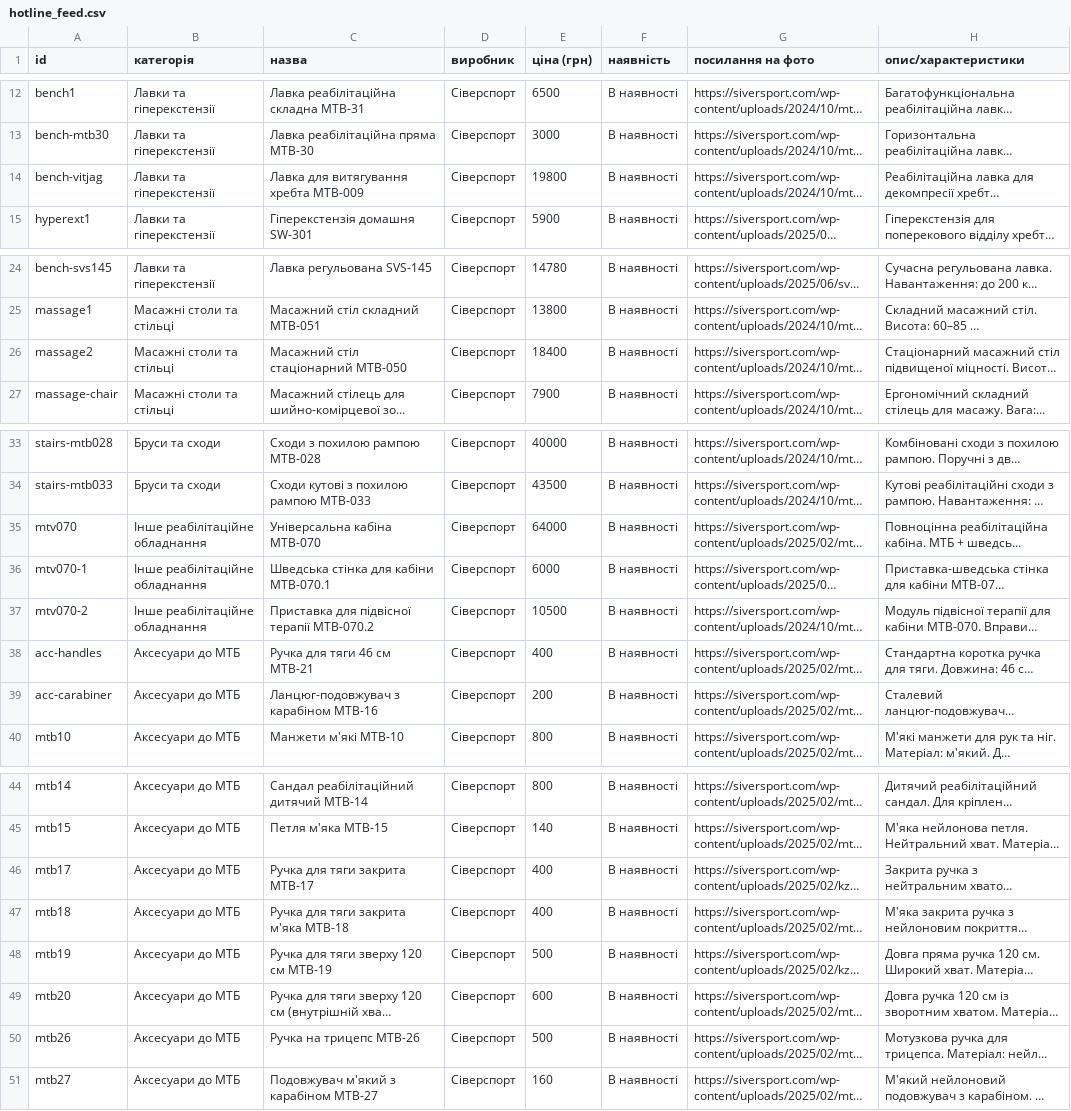
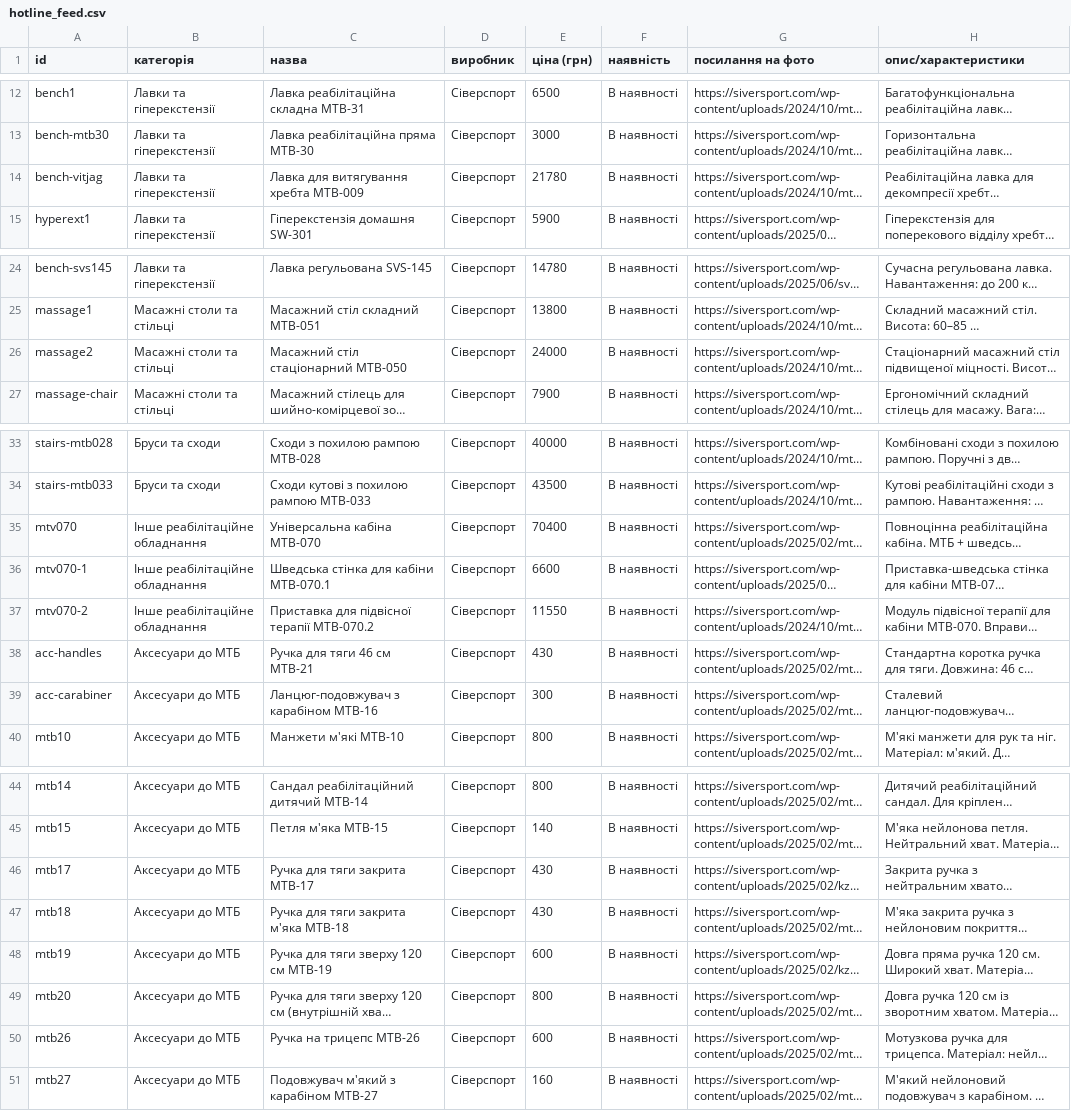
Before and after one commit to NastyaZakharina/kinezis, a CSV file: hotline_feed.csv, drawn as a sheet; only a part is shown, gaps mark what is left out; long unchanged cells end in …; the diff names each change by its address in the sheet, - before the commit and + after, or states it on an @@ line.

```diff
--- a/hotline_feed.csv
+++ b/hotline_feed.csv
-E14 (ціна (грн)): 19800
+E14 (ціна (грн)): 21780
-E26 (ціна (грн)): 18400
+E26 (ціна (грн)): 24000
-E35 (ціна (грн)): 64000
+E35 (ціна (грн)): 70400
-E36 (ціна (грн)): 6000
+E36 (ціна (грн)): 6600
-E37 (ціна (грн)): 10500
+E37 (ціна (грн)): 11550
-E38 (ціна (грн)): 400
+E38 (ціна (грн)): 430
-E39 (ціна (грн)): 200
+E39 (ціна (грн)): 300
-E46:E47 (ціна (грн)): 400
+E46:E47 (ціна (грн)): 430
-E48 (ціна (грн)): 500
+E48 (ціна (грн)): 600
-E49 (ціна (грн)): 600
+E49 (ціна (грн)): 800
-E50 (ціна (грн)): 500
+E50 (ціна (грн)): 600
```
Also changed, not shown: 15 other files.
